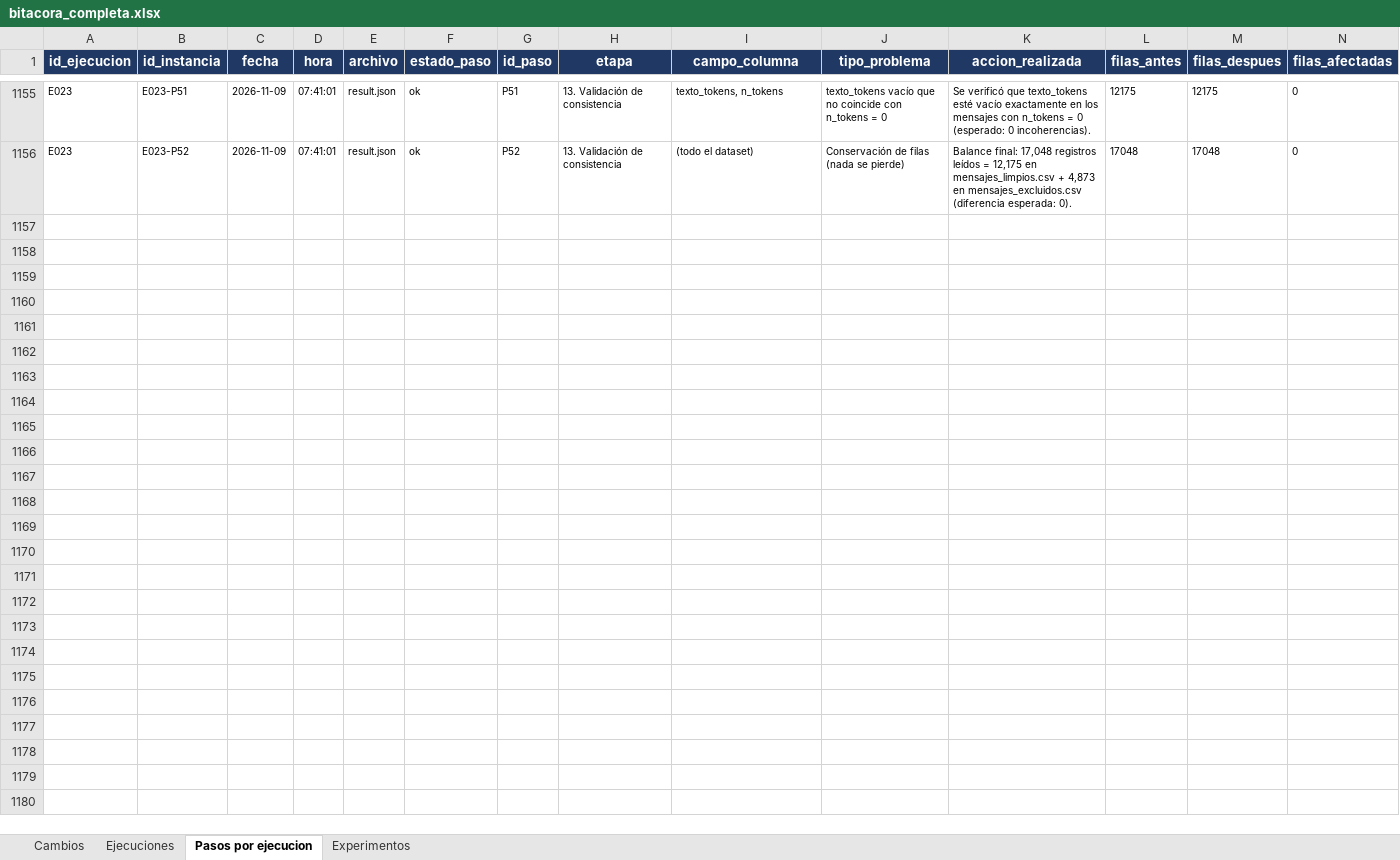
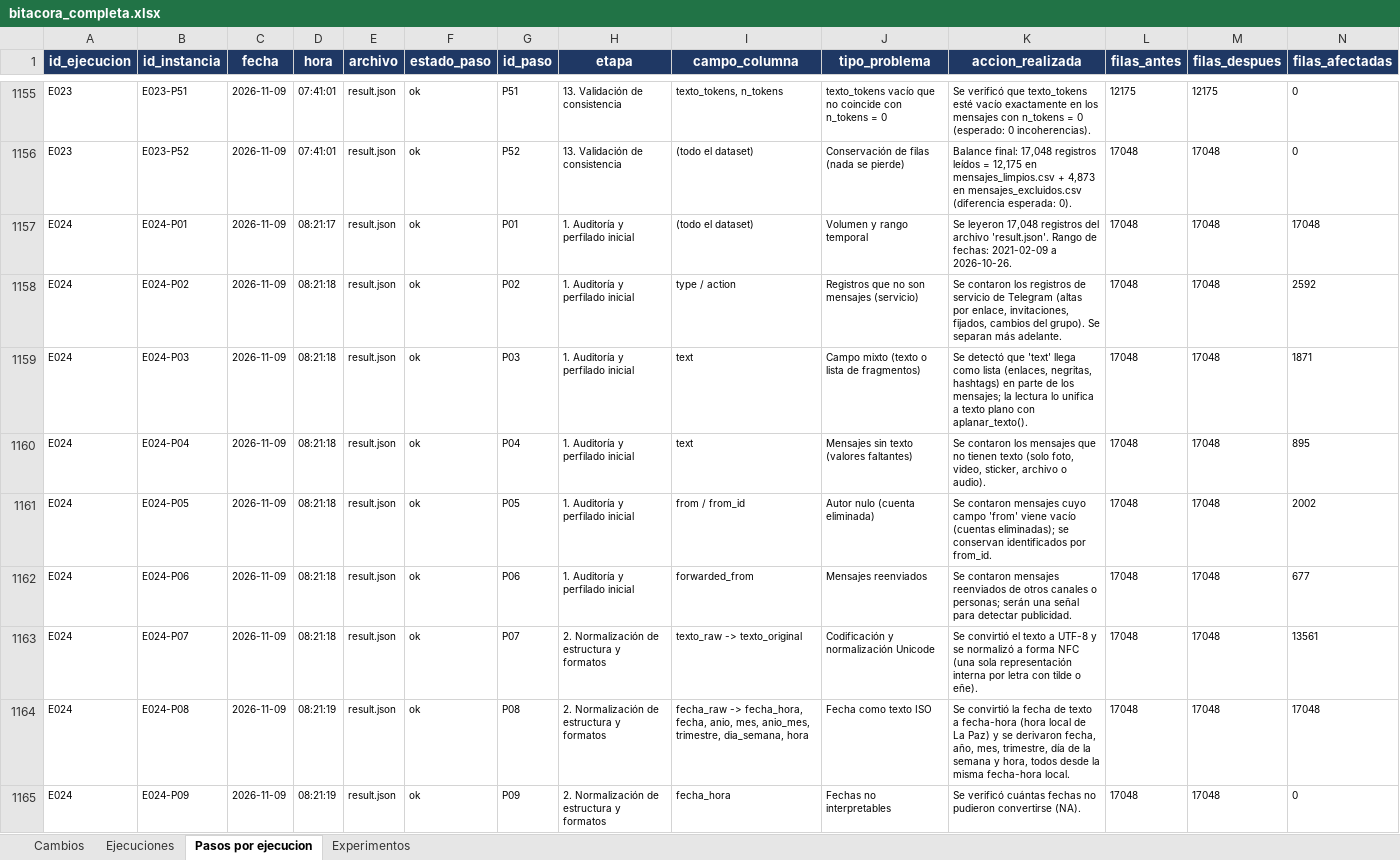
Before and after one commit to MarceloLuque44/AnSent_DT, an Excel workbook: r/bitacoras/bitacora_completa.xlsx, sheet Pasos por ejecucion, drawn as a sheet; only a part is shown, gaps mark what is left out; values as stored, in another font and other column widths than the file's, no borders; rows hold the shown columns only; the diff covers the shown part only; the diff names each change by its address in the sheet, - before the commit and + after, or states it on an @@ line.

Commit message:
Bitacoras funcionando

```diff
--- a/r/bitacoras/bitacora_completa.xlsx (sheet Pasos por ejecucion)
+++ b/r/bitacoras/bitacora_completa.xlsx (sheet Pasos por ejecucion)
+row 1157: E024 | E024-P01 | 2026-11-09 | 08:21:17 | result.json | ok | P01 | 1. Auditoría y perfilado inicial | (todo el dataset) | Volumen y rango temporal | Se leyeron 17,048 registros del archivo 'result.json'. Rango de fechas: 2021-02-09 a 2026-10-26. | 17048 | 17048 | 17048
+row 1158: E024 | E024-P02 | 2026-11-09 | 08:21:18 | result.json | ok | P02 | 1. Auditoría y perfilado inicial | type / action | Registros que no son mensajes (servicio) | Se contaron los registros de servicio de Telegram (altas por enlace, invitaciones, fijados, cambios del grupo). Se separan más adelante. | 17048 | 17048 | 2592
+row 1159: E024 | E024-P03 | 2026-11-09 | 08:21:18 | result.json | ok | P03 | 1. Auditoría y perfilado inicial | text | Campo mixto (texto o lista de fragmentos) | Se detectó que 'text' llega como lista (enlaces, negritas, hashtags) en parte de los mensajes; la lectura lo unifica a texto plano con aplanar_texto(). | 17048 | 17048 | 1871
+row 1160: E024 | E024-P04 | 2026-11-09 | 08:21:18 | result.json | ok | P04 | 1. Auditoría y perfilado inicial | text | Mensajes sin texto (valores faltantes) | Se contaron los mensajes que no tienen texto (solo foto, video, sticker, archivo o audio). | 17048 | 17048 | 895
+row 1161: E024 | E024-P05 | 2026-11-09 | 08:21:18 | result.json | ok | P05 | 1. Auditoría y perfilado inicial | from / from_id | Autor nulo (cuenta eliminada) | Se contaron mensajes cuyo campo 'from' viene vacío (cuentas eliminadas); se conservan identificados por from_id. | 17048 | 17048 | 2002
+row 1162: E024 | E024-P06 | 2026-11-09 | 08:21:18 | result.json | ok | P06 | 1. Auditoría y perfilado inicial | forwarded_from | Mensajes reenviados | Se contaron mensajes reenviados de otros canales o personas; serán una señal para detectar publicidad. | 17048 | 17048 | 677
+row 1163: E024 | E024-P07 | 2026-11-09 | 08:21:18 | result.json | ok | P07 | 2. Normalización de estructura y formatos | texto_raw -> texto_original | Codificación y normalización Unicode | Se convirtió el texto a UTF-8 y se normalizó a forma NFC (una sola representación interna por letra con tilde o eñe). | 17048 | 17048 | 13561
+row 1164: E024 | E024-P08 | 2026-11-09 | 08:21:19 | result.json | ok | P08 | 2. Normalización de estructura y formatos | fecha_raw -> fecha_hora, fecha, anio, mes, anio_mes, trimestre, dia_semana, hora | Fecha como texto ISO | Se convirtió la fecha de texto a fecha-hora (hora local de La Paz) y se derivaron fecha, año, mes, trimestre, día de la semana y hora, todos desde la misma fecha-hora local. | 17048 | 17048 | 17048
+row 1165: E024 | E024-P09 | 2026-11-09 | 08:21:19 | result.json | ok | P09 | 2. Normalización de estructura y formatos | fecha_hora | Fechas no interpretables | Se verificó cuántas fechas no pudieron convertirse (NA). | 17048 | 17048 | 0
```
Also changed, not shown: 43 added rows elsewhere in this sheet, sheet Experimentos, sheet Ejecuciones, sheet Cambios, r/bitacoras/bitacora_limpia.xlsx, 3 other files.
